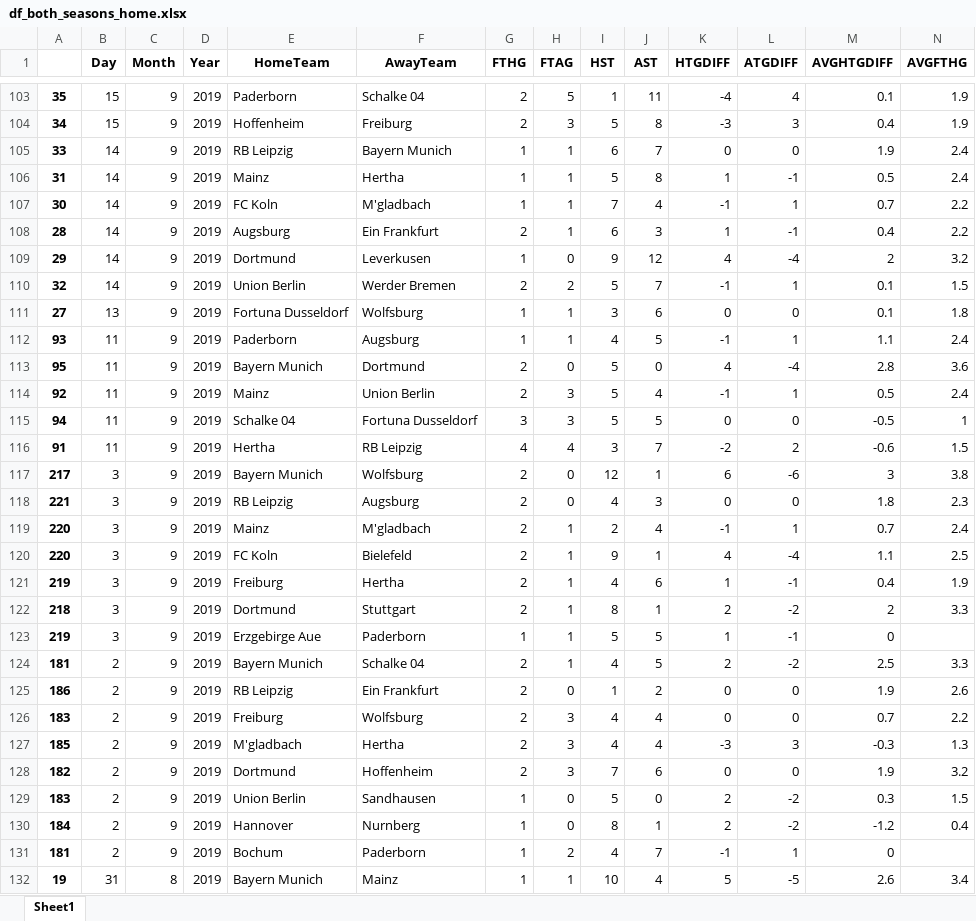
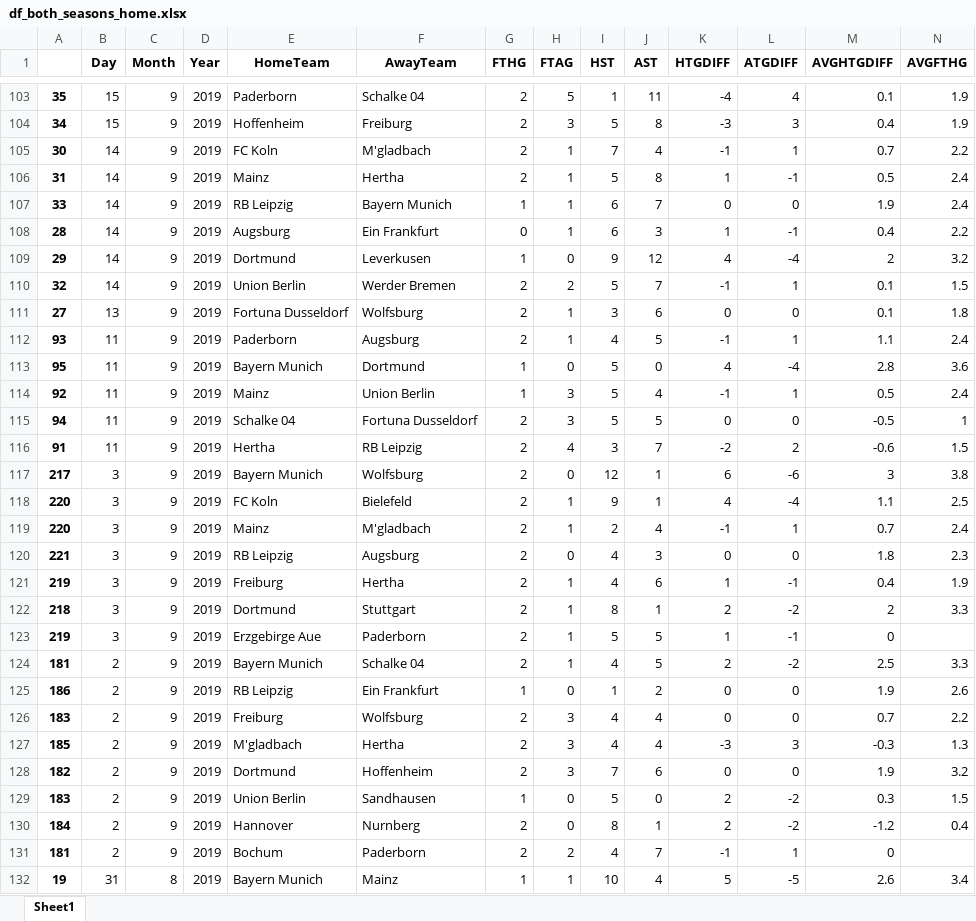
Before and after one commit to nichohelmut/bookie, an Excel workbook: df_both_seasons_home.xlsx, sheet Sheet1, drawn as a sheet; only a part is shown, gaps mark what is left out; values as stored, in another font and other column widths than the file's, no borders; removed rows and columns are numbered as before the commit, all else as after; the diff covers the shown part only; the diff names each change by its address in the sheet, - before the commit and + after, or states it on an @@ line.

```diff
--- a/df_both_seasons_home.xlsx (sheet Sheet1)
+++ b/df_both_seasons_home.xlsx (sheet Sheet1)
+row 105: 30 | 14 | 9 | 2019 | FC Koln | M'gladbach | 2 | 1 | 7 | 4 | -1 | 1 | 0.7 | 2.2
+row 106: 31 | 14 | 9 | 2019 | Mainz | Hertha | 2 | 1 | 5 | 8 | 1 | -1 | 0.5 | 2.4
-row 106: 31 | 14 | 9 | 2019 | Mainz | Hertha | 1 | 1 | 5 | 8 | 1 | -1 | 0.5 | 2.4
-row 107: 30 | 14 | 9 | 2019 | FC Koln | M'gladbach | 1 | 1 | 7 | 4 | -1 | 1 | 0.7 | 2.2
-G108 (FTHG): 2
+G108 (FTHG): 0
-G111:G112 (FTHG): 1
+G111:G112 (FTHG): 2
-G113:G114 (FTHG): 2
+G113:G114 (FTHG): 1
-G115 (FTHG): 3
+G115 (FTHG): 2
-G116 (FTHG): 4
+G116 (FTHG): 2
@@ row 120 moved to row 118: 220 @@
-G123 (FTHG): 1
+G123 (FTHG): 2
-G125 (FTHG): 2
+G125 (FTHG): 1
-G130:G131 (FTHG): 1
+G130:G131 (FTHG): 2
```
Also changed, not shown: 3 added rows, 3 removed rows, 4 moved rows and 217 edited cells elsewhere in this sheet, both.xlsx, df_both_seasons_away.xlsx, 25 other files.
